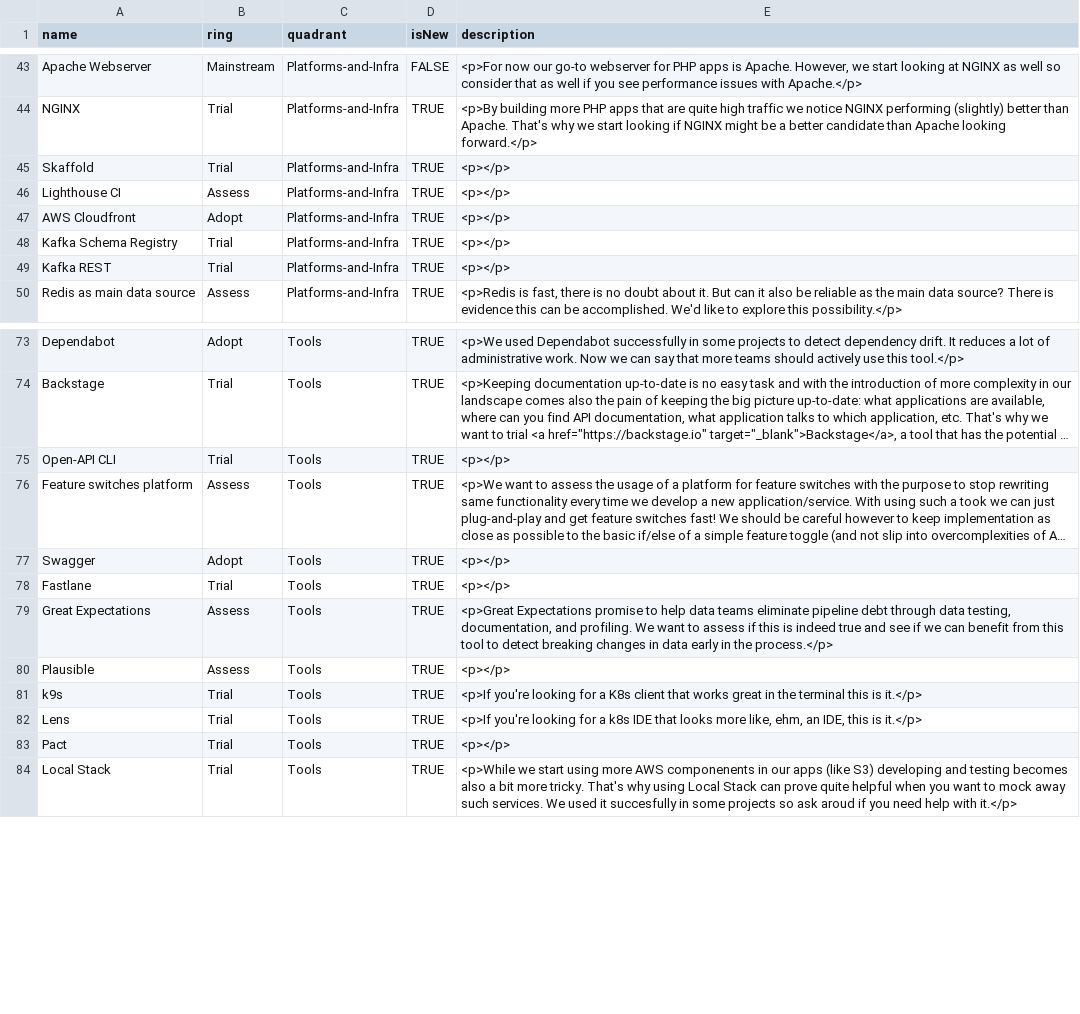
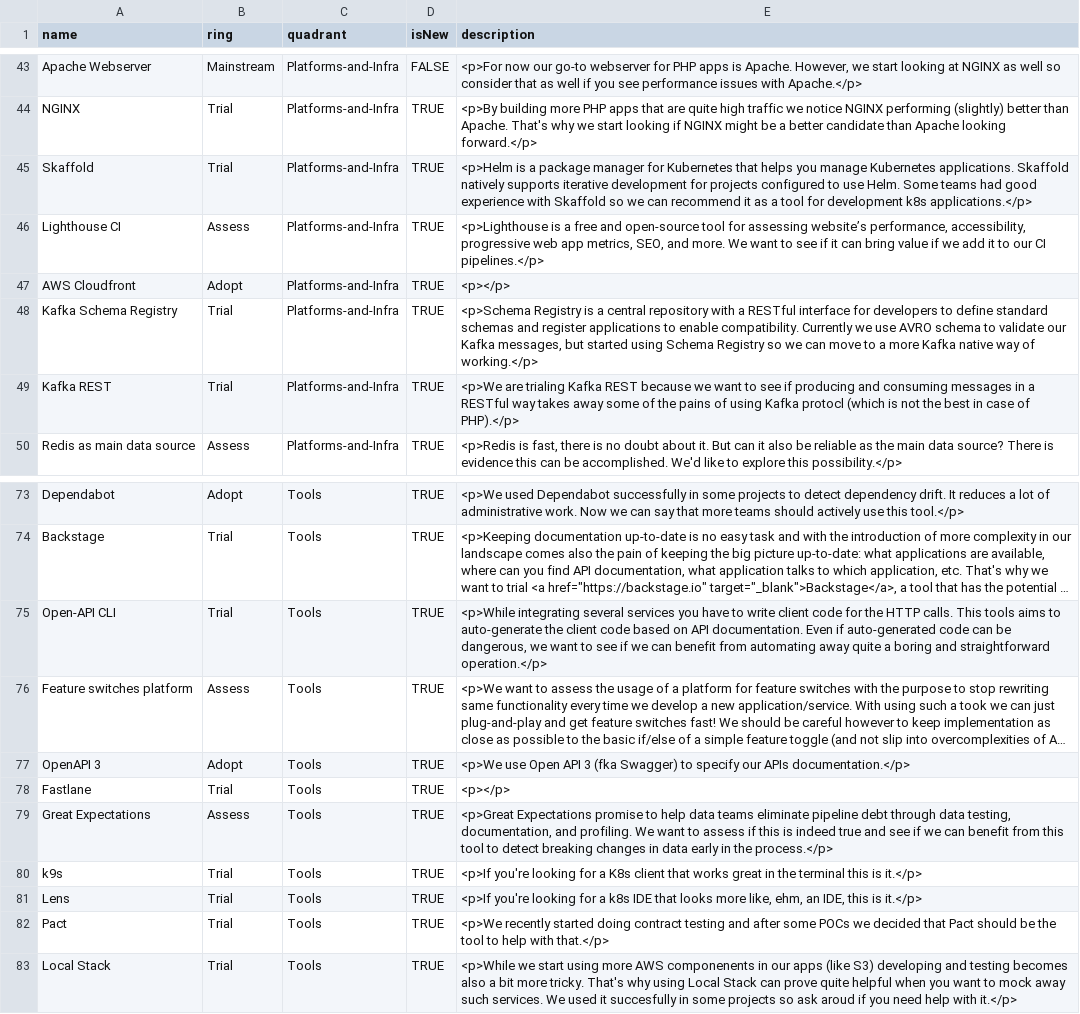
Before and after one commit to EmesaDEV/technology-radar, a CSV file: data.csv, drawn as a sheet; only a part is shown, gaps mark what is left out; long unchanged cells end in …; removed rows and columns are numbered as before the commit, all else as after; the diff names each change by its address in the sheet, - before the commit and + after, or states it on an @@ line.

Commit message:
vol1: added more descs

```diff
--- a/data.csv
+++ b/data.csv
-E45 (description): <p></p>
+E45 (description): <p>Helm is a package manager for Kubernetes that helps you manage Kubernetes applications. Skaffold natively supports iterative development for projects configured to use Helm. Some teams had good experience with Skaffold so we can recommend it as a tool for development k8s applications.</p>
-E46 (description): <p></p>
+E46 (description): <p>Lighthouse is a free and open-source tool for assessing website’s performance, accessibility, progressive web app metrics, SEO, and more. We want to see if it can bring value if we add it to our CI pipelines.</p>
-E48 (description): <p></p>
+E48 (description): <p>Schema Registry is a central repository with a RESTful interface for developers to define standard schemas and register applications to enable compatibility. Currently we use AVRO schema to validate our Kafka messages, but started using Schema Registry so we can move to a more Kafka native way of working.</p>
-E49 (description): <p></p>
+E49 (description): <p>We are trialing Kafka REST because we want to see if producing and consuming messages in a RESTful way takes away some of the pains of using Kafka protocl (which is not the best in case of PHP).</p>
-E75 (description): <p></p>
+E75 (description): <p>While integrating several services you have to write client code for the HTTP calls. This tools aims to auto-generate the client code based on API documentation. Even if auto-generated code can be dangerous, we want to see if we can benefit from automating away quite a boring and straightforward operation.</p>
-A77 (name): Swagger
+A77 (name): OpenAPI 3
-E77 (description): <p></p>
+E77 (description): <p>We use Open API 3 (fka Swagger) to specify our APIs documentation.</p>
-row 80: Plausible | Assess | Tools | TRUE | <p></p>
-E82 (description): <p></p>
+E82 (description): <p>We recently started doing contract testing and after some POCs we decided that Pact should be the tool to help with that.</p>
```
